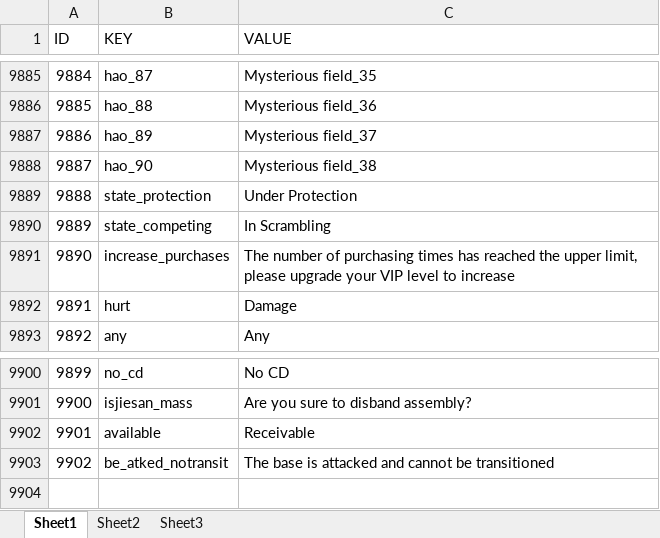
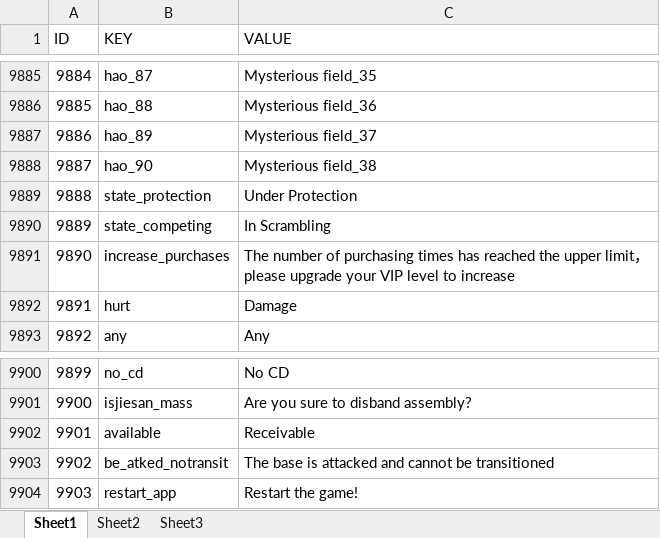
Before and after one commit to sijin1992/PL3, an Excel workbook: Design/String_en.xlsm, sheet Sheet1, drawn as a sheet; only a part is shown, gaps mark what is left out; values as stored, in another font and other column widths than the file's, no borders; conditional formats and table styles not drawn; the diff names each change by its address in the sheet, - before the commit and + after, or states it on an @@ line.

```diff
--- a/Design/String_en.xlsm (sheet Sheet1)
+++ b/Design/String_en.xlsm (sheet Sheet1)
-C9891 (VALUE): …the upper limit, please upgrade…
+C9891 (VALUE): …the upper limit， please upgrade…
+row 9904: 9903 | restart_app | Restart the game!
```
Also changed, not shown: 3 other files.
